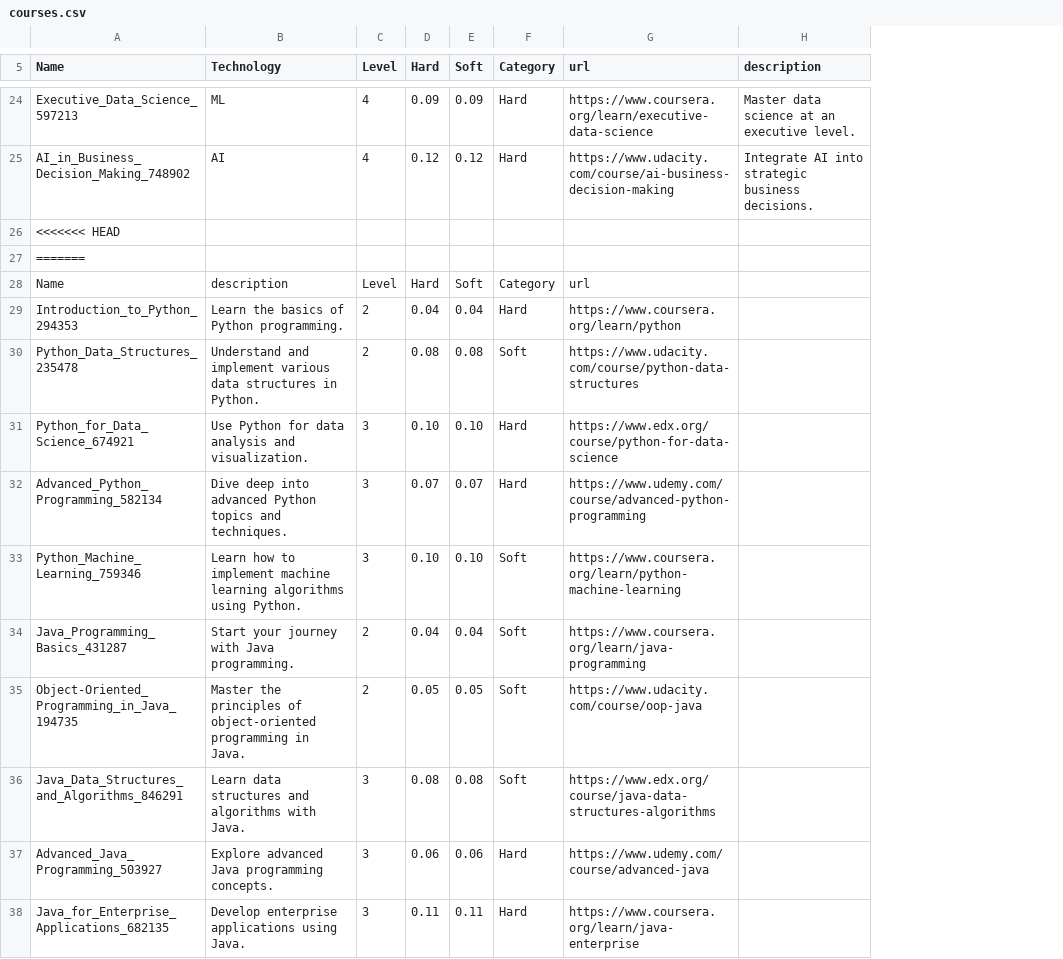
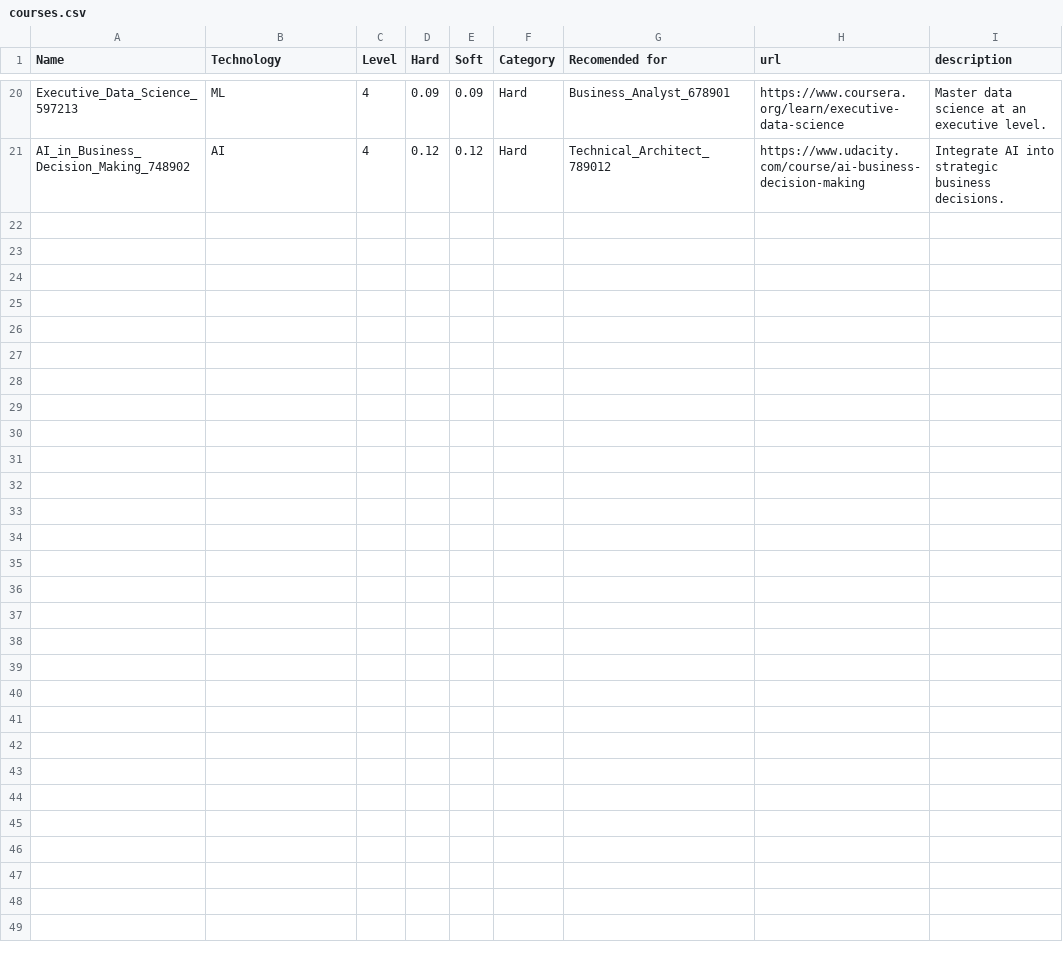
Before and after one commit to KM-Interns2024/km-learning-recommendation, a CSV file: resources/courses.csv, drawn as a sheet; only a part is shown, gaps mark what is left out; removed rows and columns are numbered as before the commit, all else as after; the diff covers the shown part only; the diff names each change by its address in the sheet, - before the commit and + after, or states it on an @@ line.

Commit message:
added (Recomended for) column

```diff
--- a/resources/courses.csv
+++ b/resources/courses.csv
+column G (Recomended for), rows 20-21: Business_Analyst_678901 | Technical_Architect_789012
-row 26: <<<<<<< HEAD
-row 27: =======
-row 28: Name | description | Level | Hard | Soft | Category | url
-row 29: Introduction_to_Python_294353 | Learn the basics of Python programming. | 2 | 0.04 | 0.04 | Hard | https://www.coursera.org/learn/python
-row 30: Python_Data_Structures_235478 | Understand and implement various data structures in Python. | 2 | 0.08 | 0.08 | Soft | https://www.udacity.com/course/python-data-structures
-row 31: Python_for_Data_Science_674921 | Use Python for data analysis and visualization. | 3 | 0.10 | 0.10 | Hard | https://www.edx.org/course/python-for-data-science
-row 32: Advanced_Python_Programming_582134 | Dive deep into advanced Python topics and techniques. | 3 | 0.07 | 0.07 | Hard | https://www.udemy.com/course/advanced-python-programming
-row 33: Python_Machine_Learning_759346 | Learn how to implement machine learning algorithms using Python. | 3 | 0.10 | 0.10 | Soft | https://www.coursera.org/learn/python-machine-learning
-row 34: Java_Programming_Basics_431287 | Start your journey with Java programming. | 2 | 0.04 | 0.04 | Soft | https://www.coursera.org/learn/java-programming
-row 35: Object-Oriented_Programming_in_Java_194735 | Master the principles of object-oriented programming in Java. | 2 | 0.05 | 0.05 | Soft | https://www.udacity.com/course/oop-java
-row 36: Java_Data_Structures_and_Algorithms_846291 | Learn data structures and algorithms with Java. | 3 | 0.08 | 0.08 | Soft | https://www.edx.org/course/java-data-structures-algorithms
-row 37: Advanced_Java_Programming_503927 | Explore advanced Java programming concepts. | 3 | 0.06 | 0.06 | Hard | https://www.udemy.com/course/advanced-java
-row 38: Java_for_Enterprise_Applications_682135 | Develop enterprise applications using Java. | 3 | 0.11 | 0.11 | Hard | https://www.coursera.org/learn/java-enterprise
```
Also changed, not shown: 17 removed rows elsewhere in this file.
